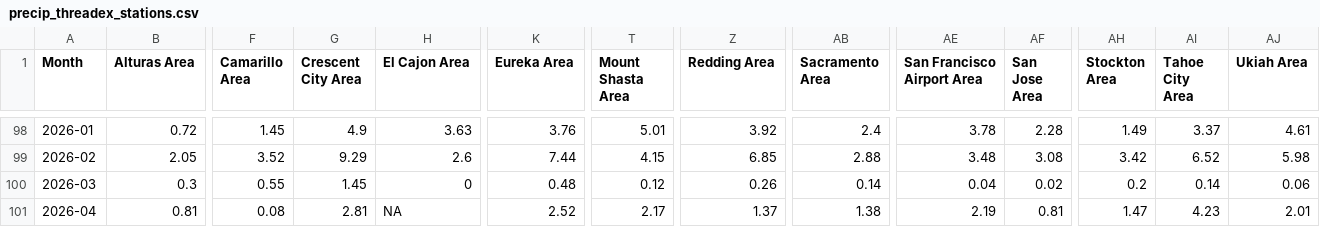
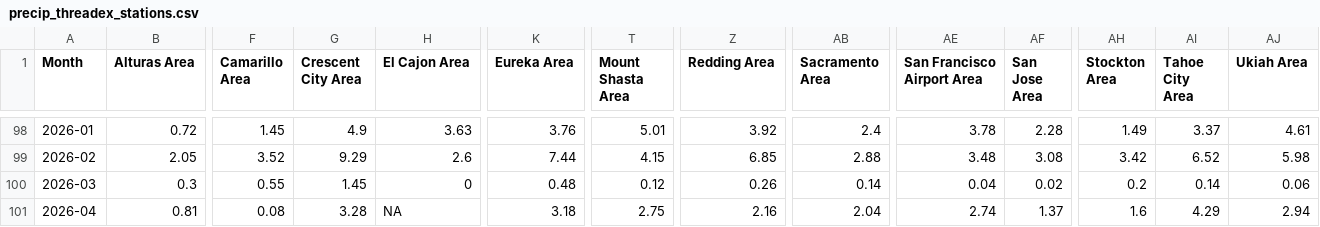
Before and after one commit to abcotvdata/CA-weather-tracker, a CSV file: CSVs/precip_threadex_stations.csv, drawn as a sheet; only a part is shown, gaps mark what is left out; the diff names each change by its address in the sheet, - before the commit and + after, or states it on an @@ line.

Commit message:
Update data

```diff
--- a/CSVs/precip_threadex_stations.csv
+++ b/CSVs/precip_threadex_stations.csv
-G101 (Crescent City Area): 2.81
+G101 (Crescent City Area): 3.28
-K101 (Eureka Area): 2.52
+K101 (Eureka Area): 3.18
-T101 (Mount Shasta Area): 2.17
+T101 (Mount Shasta Area): 2.75
-Z101 (Redding Area): 1.37
+Z101 (Redding Area): 2.16
-AB101 (Sacramento Area): 1.38
+AB101 (Sacramento Area): 2.04
-AE101 (San Francisco Airport Area): 2.19
+AE101 (San Francisco Airport Area): 2.74
-AF101 (San Jose Area): 0.81
+AF101 (San Jose Area): 1.37
-AH101 (Stockton Area): 1.47
+AH101 (Stockton Area): 1.6
-AI101 (Tahoe City Area): 4.23
+AI101 (Tahoe City Area): 4.29
-AJ101 (Ukiah Area): 2.01
+AJ101 (Ukiah Area): 2.94
```
Also changed, not shown: CSVs/crescent.csv, CSVs/eureka.csv, 8 other files.
